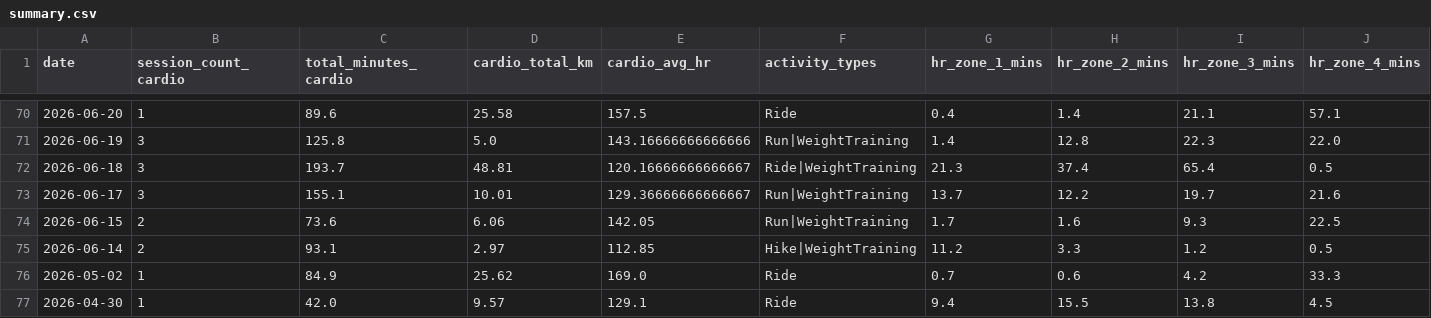
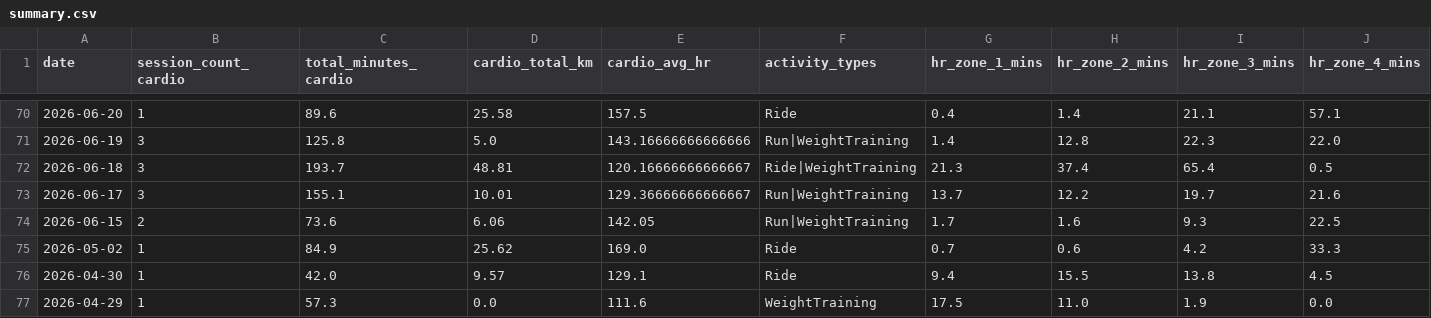
Before and after one commit to mandrew723/training-data, a CSV file: summary.csv, drawn as a sheet; only a part is shown, gaps mark what is left out; the shorter side is filled out with more unchanged rows; rows hold the shown columns only; the diff names each change by its address in the sheet, - before the commit and + after, or states it on an @@ line.

```diff
--- a/summary.csv
+++ b/summary.csv
-row 75: 2026-06-14 | 2 | 93.1 | 2.97 | 112.85 | Hike|WeightTraining | 11.2 | 3.3 | 1.2 | 0.5
```
Also changed, not shown: lifts.csv.
